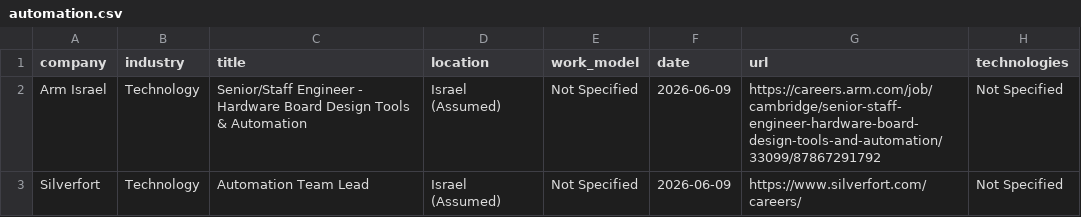
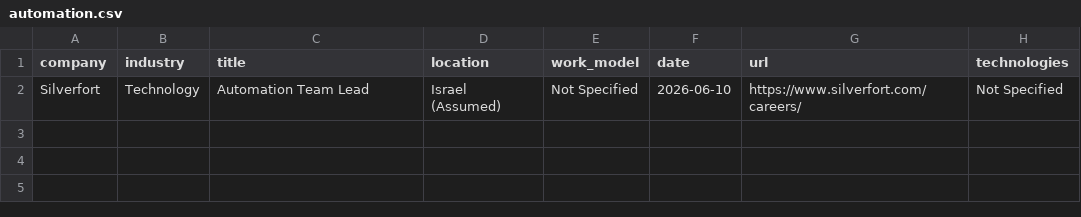
Before and after one commit to SKleeblatt/Kleeblatt-job-board, a CSV file: jobs/automation.csv, drawn as a sheet.

```diff
--- a/jobs/automation.csv
+++ b/jobs/automation.csv
@@ -1,3 +1,2 @@
 company,industry,title,location,work_model,date,url,technologies
-Arm Israel,Technology,Senior/Staff Engineer - Hardware Board Design Tools & Automation,Israel (Assumed),Not Specified,2026-06-09,https://careers.arm.com/job/cambridge/senior-staff-engineer-hardware-board-design-tools-and-automation/33099/87867291792,Not Specified
-Silverfort,Technology,Automation Team Lead,Israel (Assumed),Not Specified,2026-06-09,https://www.silverfort.com/careers/,Not Specified
+Silverfort,Technology,Automation Team Lead,Israel (Assumed),Not Specified,2026-06-10,https://www.silverfort.com/careers/,Not Specified
```
Also changed, not shown: jobs/data.csv, jobs/other.csv, 17 other files.
